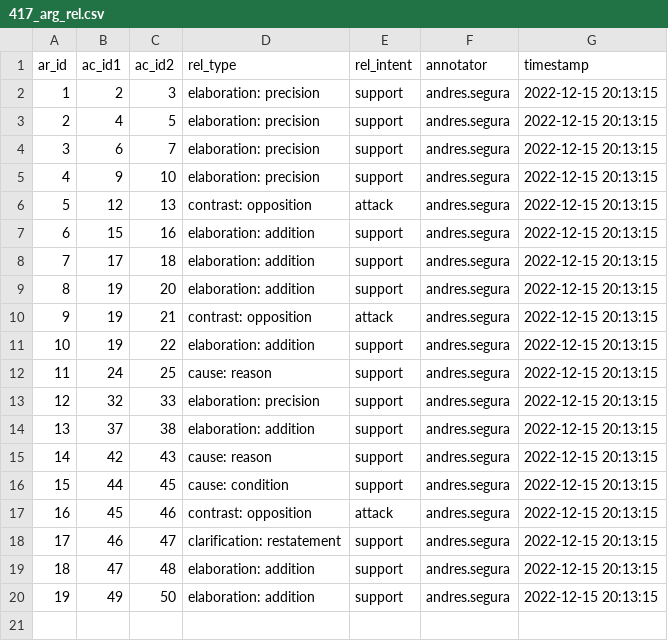
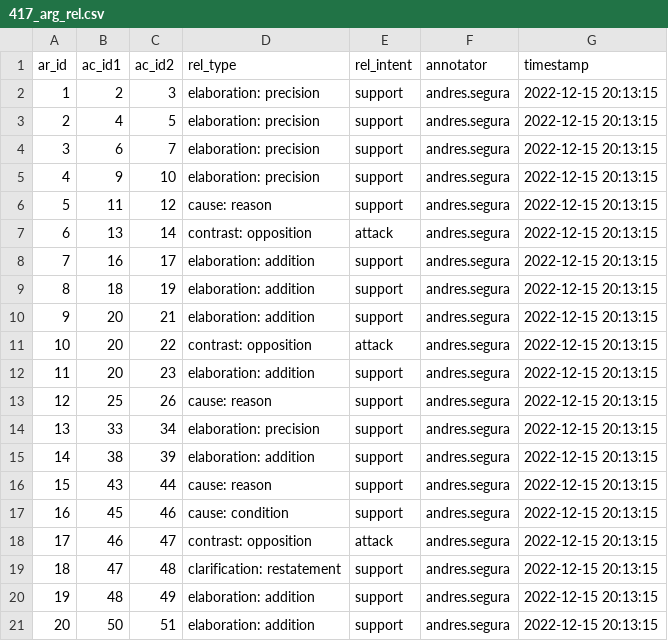
Before and after one commit to argrecsys/arg-classifier, a CSV file: data/annotations/417_arg_rel.csv, drawn as a sheet; removed rows and columns are numbered as before the commit, all else as after; the diff names each change by its address in the sheet, - before the commit and + after, or states it on an @@ line.

```diff
--- a/data/annotations/417_arg_rel.csv
+++ b/data/annotations/417_arg_rel.csv
+row 6: 5 | 11 | 12 | cause: reason | support | andres.segura | 2022-12-15 20:13:15
@@ column A (ar_id) renumbered between rows 7 and 16 @@
-B7 (ac_id1): 12
+B7 (ac_id1): 13
-C7 (ac_id2): 13
+C7 (ac_id2): 14
-B8 (ac_id1): 15
+B8 (ac_id1): 16
-C8 (ac_id2): 16
+C8 (ac_id2): 17
-B9 (ac_id1): 17
+B9 (ac_id1): 18
-C9 (ac_id2): 18
+C9 (ac_id2): 19
-row 9: 8 | 19 | 20 | elaboration: addition | support | andres.segura | 2022-12-15 20:13:15
-B10:B11 (ac_id1): 19
+B10:B11 (ac_id1): 20
-D10 (rel_type): contrast: opposition
+D10 (rel_type): elaboration: addition
-E10 (rel_intent): attack
+E10 (rel_intent): support
-D11 (rel_type): elaboration: addition
+D11 (rel_type): contrast: opposition
-E11 (rel_intent): support
+E11 (rel_intent): attack
+row 12: 11 | 20 | 23 | elaboration: addition | support | andres.segura | 2022-12-15 20:13:15
-B13 (ac_id1): 24
+B13 (ac_id1): 25
-C13 (ac_id2): 25
+C13 (ac_id2): 26
-B14 (ac_id1): 32
+B14 (ac_id1): 33
-C14 (ac_id2): 33
+C14 (ac_id2): 34
-B15 (ac_id1): 37
+B15 (ac_id1): 38
-C15 (ac_id2): 38
+C15 (ac_id2): 39
-B16 (ac_id1): 42
+B16 (ac_id1): 43
-C16 (ac_id2): 43
+C16 (ac_id2): 44
-row 16: 15 | 44 | 45 | cause: condition | support | andres.segura | 2022-12-15 20:13:15
-D17 (rel_type): contrast: opposition
+D17 (rel_type): cause: condition
-E17 (rel_intent): attack
+E17 (rel_intent): support
-D18 (rel_type): clarification: restatement
+D18 (rel_type): contrast: opposition
-E18 (rel_intent): support
+E18 (rel_intent): attack
-D19 (rel_type): elaboration: addition
+D19 (rel_type): clarification: restatement
-B20 (ac_id1): 49
+B20 (ac_id1): 48
-C20 (ac_id2): 50
+C20 (ac_id2): 49
+row 21: 20 | 50 | 51 | elaboration: addition | support | andres.segura | 2022-12-15 20:13:15
```
Also changed, not shown: data/annotations/109_arg_comp.csv, data/annotations/109_arg_rel.csv, 3 other files.
